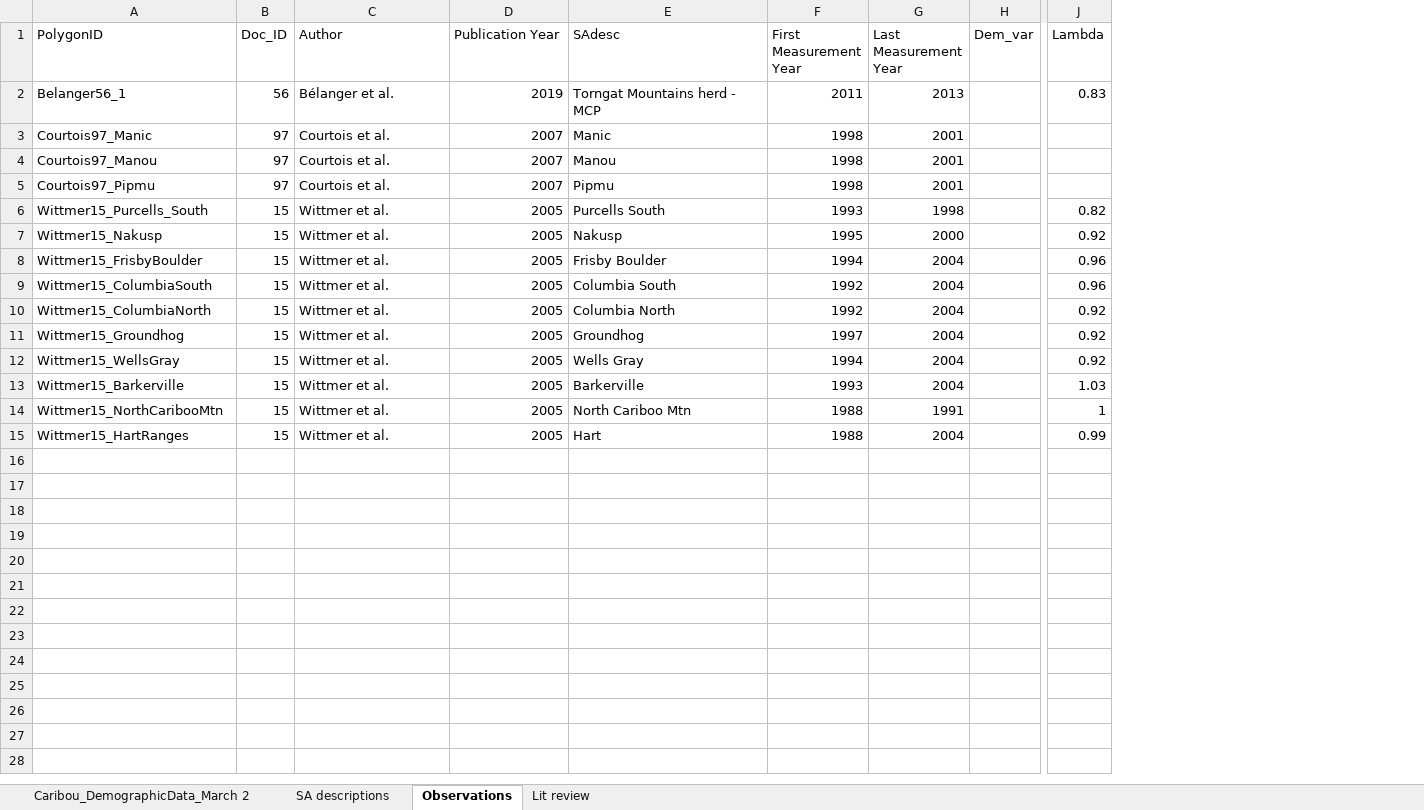
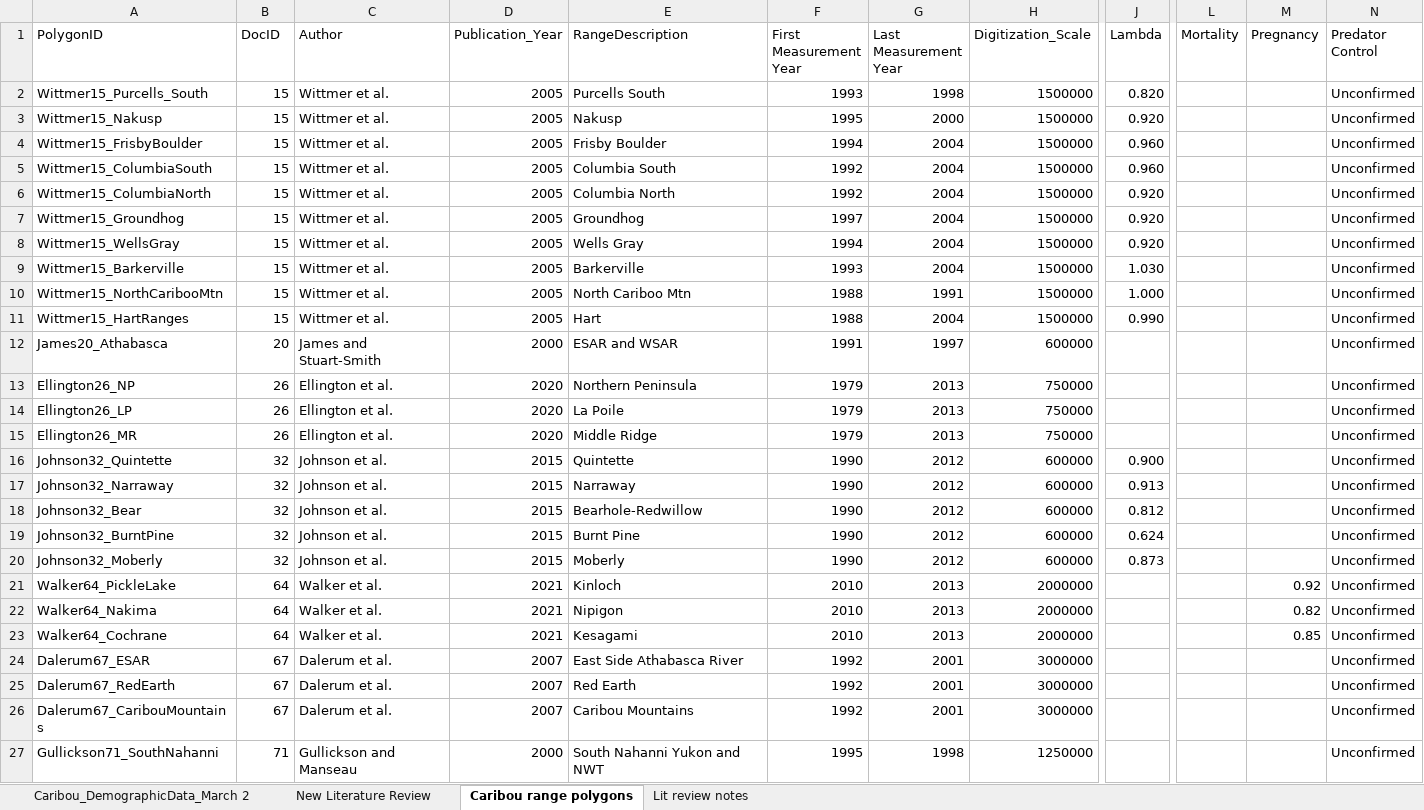
Before and after one commit to ianmseddy/Caribou_Demography_MetaAnalysis, an Excel workbook: Caribou_DemographicData_Worksheets.xlsx, sheet Caribou range polygons, drawn as a sheet; only a part is shown, gaps mark what is left out; values as stored, in another font and other column widths than the file's, no borders; removed rows and columns are numbered as before the commit, all else as after; rows hold the shown columns only; the diff covers the shown part only; the diff names each change by its address in the sheet, - before the commit and + after, or states it on an @@ line.

```diff
--- a/Caribou_DemographicData_Worksheets.xlsx (sheet Caribou range polygons)
+++ b/Caribou_DemographicData_Worksheets.xlsx (sheet Caribou range polygons)
-sheet tab: SA descriptions
+sheet tab: New Literature Review
-sheet tab: Observations
+sheet tab: Caribou range polygons
-sheet tab: Lit review
+sheet tab: Lit review notes
-column H (Dem_var), empty
+column H (Digitization_Scale), rows 2-11: all 1500000
+column L (Mortality), empty
+column M (Pregnancy), empty
+column N (Predator Control), rows 2-11: all Unconfirmed
-B1: Doc_ID
+B1: DocID
-D1: Publication Year
+D1: Publication_Year
-E1: SAdesc
+E1: RangeDescription
-row 2: Belanger56_1 | 56 | Bélanger et al. | 2019 | Torngat Mountains herd - MCP | 2011 | 2013 |  | 0.83
-row 3: Courtois97_Manic | 97 | Courtois et al. | 2007 | Manic | 1998 | 2001
-row 4: Courtois97_Manou | 97 | Courtois et al. | 2007 | Manou | 1998 | 2001
-row 5: Courtois97_Pipmu | 97 | Courtois et al. | 2007 | Pipmu | 1998 | 2001
-J2 (Lambda): 0.82
+J2 (Lambda): 0.820
-J3 (Lambda): 0.92
+J3 (Lambda): 0.920
-J4:J5 (Lambda): 0.96
+J4:J5 (Lambda): 0.960
-J6:J8 (Lambda): 0.92
+J6:J8 (Lambda): 0.920
-J9 (Lambda): 1.03
+J9 (Lambda): 1.030
-J10 (Lambda): 1
+J10 (Lambda): 1.000
-J11 (Lambda): 0.99
+J11 (Lambda): 0.990
+row 12: James20_Athabasca | 20 | James and Stuart-Smith | 2000 | ESAR and WSAR | 1991 | 1997 | 600000 |  |  |  | Unconfirmed
+row 13: Ellington26_NP | 26 | Ellington et al. | 2020 | Northern Peninsula | 1979 | 2013 | 750000 |  |  |  | Unconfirmed
+row 14: Ellington26_LP | 26 | Ellington et al. | 2020 | La Poile | 1979 | 2013 | 750000 |  |  |  | Unconfirmed
+row 15: Ellington26_MR | 26 | Ellington et al. | 2020 | Middle Ridge | 1979 | 2013 | 750000 |  |  |  | Unconfirmed
+row 16: Johnson32_Quintette | 32 | Johnson et al. | 2015 | Quintette | 1990 | 2012 | 600000 | 0.900 |  |  | Unconfirmed
+row 17: Johnson32_Narraway | 32 | Johnson et al. | 2015 | Narraway | 1990 | 2012 | 600000 | 0.913 |  |  | Unconfirmed
+row 18: Johnson32_Bear | 32 | Johnson et al. | 2015 | Bearhole-Redwillow | 1990 | 2012 | 600000 | 0.812 |  |  | Unconfirmed
+row 19: Johnson32_BurntPine | 32 | Johnson et al. | 2015 | Burnt Pine | 1990 | 2012 | 600000 | 0.624 |  |  | Unconfirmed
+row 20: Johnson32_Moberly | 32 | Johnson et al. | 2015 | Moberly | 1990 | 2012 | 600000 | 0.873 |  |  | Unconfirmed
+row 21: Walker64_PickleLake | 64 | Walker et al. | 2021 | Kinloch | 2010 | 2013 | 2000000 |  |  | 0.92 | Unconfirmed
+row 22: Walker64_Nakima | 64 | Walker et al. | 2021 | Nipigon | 2010 | 2013 | 2000000 |  |  | 0.82 | Unconfirmed
+row 23: Walker64_Cochrane | 64 | Walker et al. | 2021 | Kesagami | 2010 | 2013 | 2000000 |  |  | 0.85 | Unconfirmed
+row 24: Dalerum67_ESAR | 67 | Dalerum et al. | 2007 | East Side Athabasca River | 1992 | 2001 | 3000000 |  |  |  | Unconfirmed
+row 25: Dalerum67_RedEarth | 67 | Dalerum et al. | 2007 | Red Earth | 1992 | 2001 | 3000000 |  |  |  | Unconfirmed
+row 26: Dalerum67_CaribouMountains | 67 | Dalerum et al. | 2007 | Caribou Mountains | 1992 | 2001 | 3000000 |  |  |  | Unconfirmed
+row 27: Gullickson71_SouthNahanni | 71 | Gullickson and Manseau | 2000 | South Nahanni Yukon and NWT | 1995 | 1998 | 1250000 |  |  |  | Unconfirmed
```
Also changed, not shown: 55 added rows elsewhere in this sheet, sheet New Literature Review, sheet Lit review notes, hidden cells, 7 other files.
